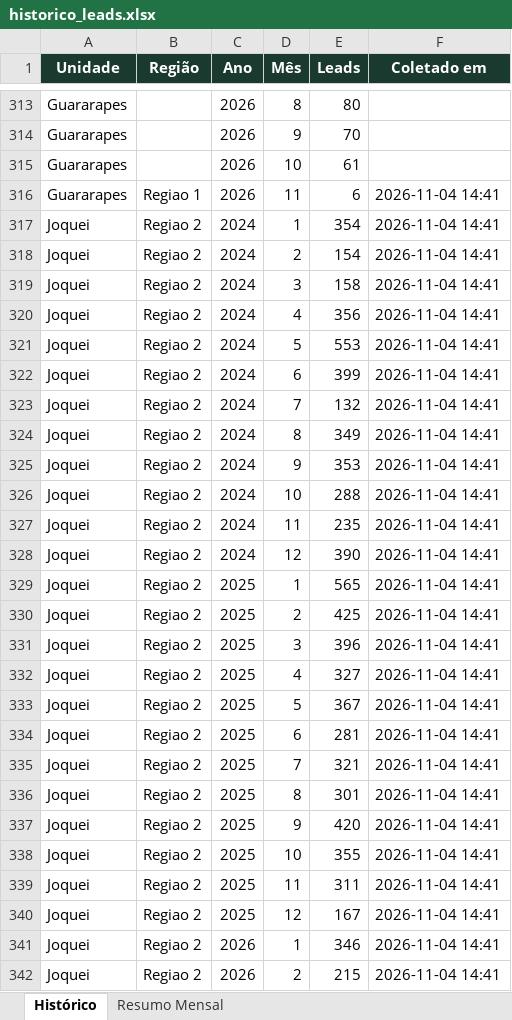
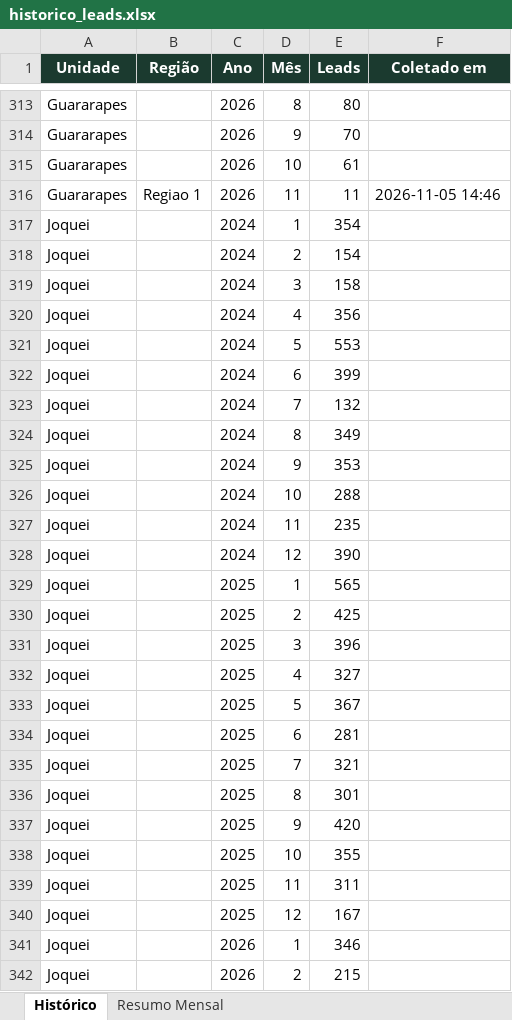
Before and after one commit to quality-glf/mkt-dash, an Excel workbook: greenlife_scraper/historico_leads.xlsx, sheet Histórico, drawn as a sheet; only a part is shown, gaps mark what is left out; values as stored, in another font and other column widths than the file's, no borders; the diff covers the shown part only; the diff names each change by its address in the sheet, - before the commit and + after, or states it on an @@ line.

```diff
--- a/greenlife_scraper/historico_leads.xlsx (sheet Histórico)
+++ b/greenlife_scraper/historico_leads.xlsx (sheet Histórico)
-E316 (Leads): 6
+E316 (Leads): 11
-F316 (Coletado em): 2026-11-04 14:41
+F316 (Coletado em): 2026-11-05 14:46
-B317:B342 (Região): Regiao 2
+B317:B342 (Região): (empty)
-F317:F342 (Coletado em): 2026-11-04 14:41
+F317:F342 (Coletado em): (empty)
```
Also changed, not shown: 467 edited cells elsewhere in this sheet, sheet Resumo Mensal, greenlife_scraper/dados_greenlife.xlsx, instagram-metrics/base_interacoes_detalhadas.xlsx, 4 other files.
